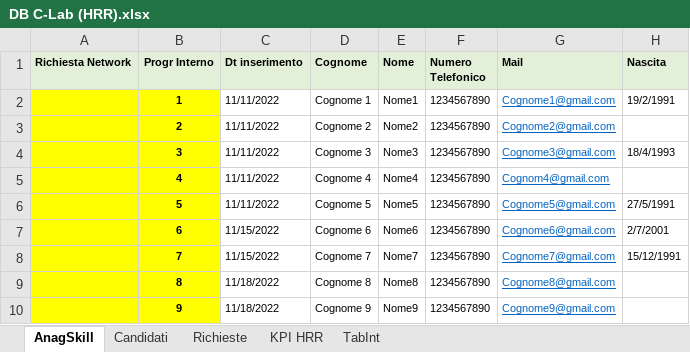
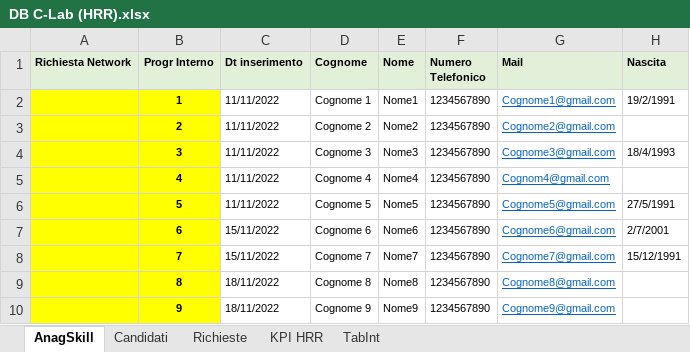
Before and after one commit to AlessandroG02/PPBD01, an Excel workbook: progetti/xlsx/DB C-Lab (HRR).xlsx, sheet AnagSkill, drawn as a sheet; only a part is shown; values as stored, in another font and other column widths than the file's, no borders; charts and pictures not drawn; the diff names each change by its address in the sheet, - before the commit and + after, or states it on an @@ line.

```diff
--- a/progetti/xlsx/DB C-Lab (HRR).xlsx (sheet AnagSkill)
+++ b/progetti/xlsx/DB C-Lab (HRR).xlsx (sheet AnagSkill)
-C7:C8 (Dt inserimento): 11/15/2022
+C7:C8 (Dt inserimento): 15/11/2022
-C9:C10 (Dt inserimento): 11/18/2022
+C9:C10 (Dt inserimento): 18/11/2022
```
Also changed, not shown: sheet KPI HRR, sheet TabInt, formulas that keep their value, charts or pictures, _personale/DB C-Lab (Transfer).xlsx, 1 other file.
